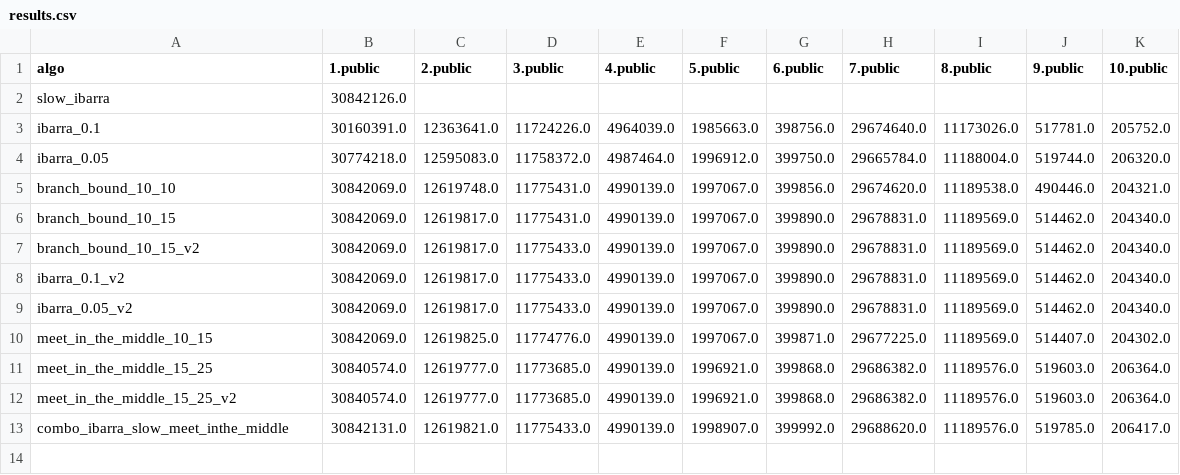
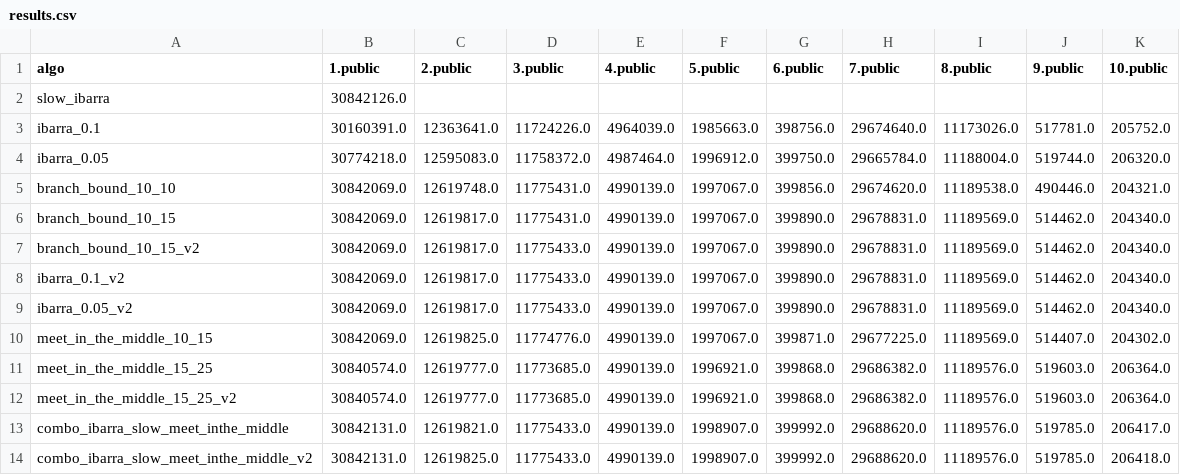
Before and after one commit to i1oveMyse1f/combinatorian_optimization, a CSV file: knapsack/answers/results.csv, drawn as a sheet.

```diff
--- a/knapsack/answers/results.csv
+++ b/knapsack/answers/results.csv
@@ -13 +13,2 @@ meet_in_the_middle_15_25_v2;30840574.0;12619777.0;11773685.0;4990139.0;1996921.0
 combo_ibarra_slow_meet_inthe_middle;30842131.0;12619821.0;11775433.0;4990139.0;1998907.0;399992.0;29688620.0;11189576.0;519785.0;206417.0
+combo_ibarra_slow_meet_inthe_middle_v2;30842131.0;12619825.0;11775433.0;4990139.0;1998907.0;399992.0;29688620.0;11189576.0;519785.0;206418.0
```
Also changed, not shown: 3 other files.
